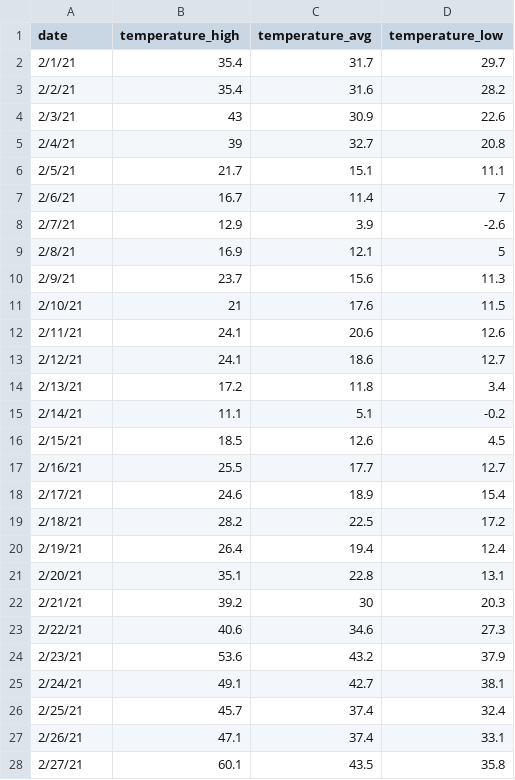
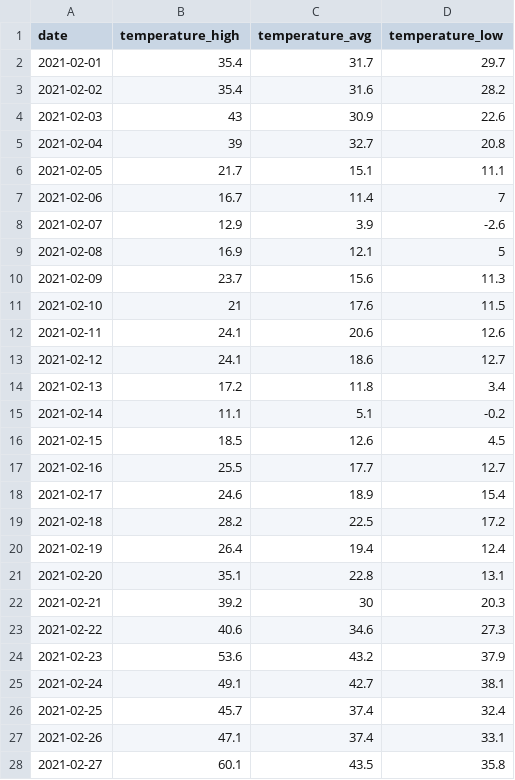
Before and after one commit to Data-Science-and-Statistics-in-EaES/course-materials, a CSV file: hw/hw-06-chicago-cold/data/chicago-south-loop.csv, drawn as a sheet; only a part is shown; the diff covers the shown part only.

```diff
--- a/hw/hw-06-chicago-cold/data/chicago-south-loop.csv
+++ b/hw/hw-06-chicago-cold/data/chicago-south-loop.csv
@@ -2,27 +2,27 @@
-2/1/21,35.4,31.7,29.7,,,,,,,,,,,,
-2/2/21,35.4,31.6,28.2,,,,,,,,,,,,
-2/3/21,43,30.9,22.6,,,,,,,,,,,,
-2/4/21,39,32.7,20.8,,,,,,,,,,,,
-2/5/21,21.7,15.1,11.1,,,,,,,,,,,,
-2/6/21,16.7,11.4,7,,,,,,,,,,,,
-2/7/21,12.9,3.9,-2.6,,,,,,,,,,,,
-2/8/21,16.9,12.1,5,,,,,,,,,,,,
-2/9/21,23.7,15.6,11.3,,,,,,,,,,,,
-2/10/21,21,17.6,11.5,,,,,,,,,,,,
-2/11/21,24.1,20.6,12.6,,,,,,,,,,,,
-2/12/21,24.1,18.6,12.7,,,,,,,,,,,,
-2/13/21,17.2,11.8,3.4,,,,,,,,,,,,
-2/14/21,11.1,5.1,-0.2,,,,,,,,,,,,
-2/15/21,18.5,12.6,4.5,,,,,,,,,,,,
-2/16/21,25.5,17.7,12.7,,,,,,,,,,,,
-2/17/21,24.6,18.9,15.4,,,,,,,,,,,,
-2/18/21,28.2,22.5,17.2,,,,,,,,,,,,
-2/19/21,26.4,19.4,12.4,,,,,,,,,,,,
-2/20/21,35.1,22.8,13.1,,,,,,,,,,,,
-2/21/21,39.2,30,20.3,,,,,,,,,,,,
-2/22/21,40.6,34.6,27.3,,,,,,,,,,,,
-2/23/21,53.6,43.2,37.9,,,,,,,,,,,,
-2/24/21,49.1,42.7,38.1,,,,,,,,,,,,
-2/25/21,45.7,37.4,32.4,,,,,,,,,,,,
-2/26/21,47.1,37.4,33.1,,,,,,,,,,,,
-2/27/21,60.1,43.5,35.8,,,,,,,,,,,,
+2021-02-01,35.4,31.7,29.7
+2021-02-02,35.4,31.6,28.2
+2021-02-03,43,30.9,22.6
+2021-02-04,39,32.7,20.8
+2021-02-05,21.7,15.1,11.1
+2021-02-06,16.7,11.4,7
+2021-02-07,12.9,3.9,-2.6
+2021-02-08,16.9,12.1,5
+2021-02-09,23.7,15.6,11.3
+2021-02-10,21,17.6,11.5
+2021-02-11,24.1,20.6,12.6
+2021-02-12,24.1,18.6,12.7
+2021-02-13,17.2,11.8,3.4
+2021-02-14,11.1,5.1,-0.2
+2021-02-15,18.5,12.6,4.5
+2021-02-16,25.5,17.7,12.7
+2021-02-17,24.6,18.9,15.4
+2021-02-18,28.2,22.5,17.2
+2021-02-19,26.4,19.4,12.4
+2021-02-20,35.1,22.8,13.1
+2021-02-21,39.2,30,20.3
+2021-02-22,40.6,34.6,27.3
+2021-02-23,53.6,43.2,37.9
+2021-02-24,49.1,42.7,38.1
+2021-02-25,45.7,37.4,32.4
+2021-02-26,47.1,37.4,33.1
+2021-02-27,60.1,43.5,35.8
```
Also changed, not shown: 1 edited cell elsewhere in this file, hw/hw-06-chicago-cold/data/chicago-loop.csv, hw/hw-06-chicago-cold/data/chicago-oak-park.csv, 5 other files.
